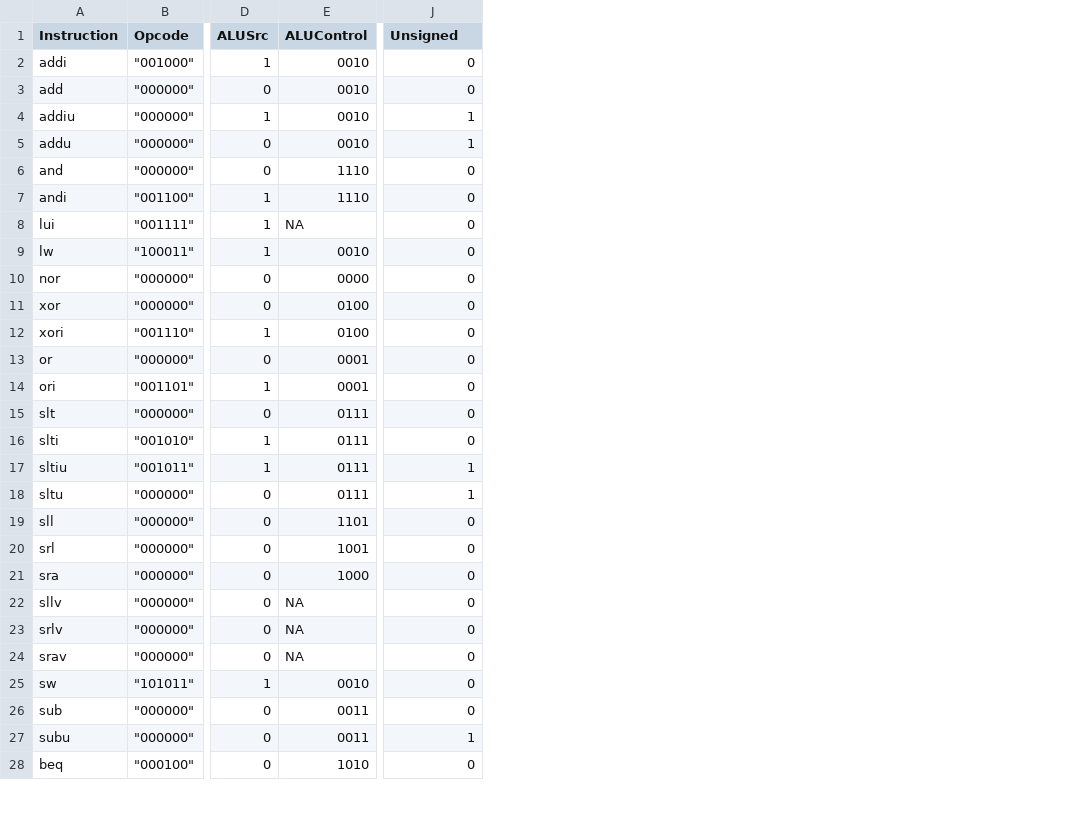
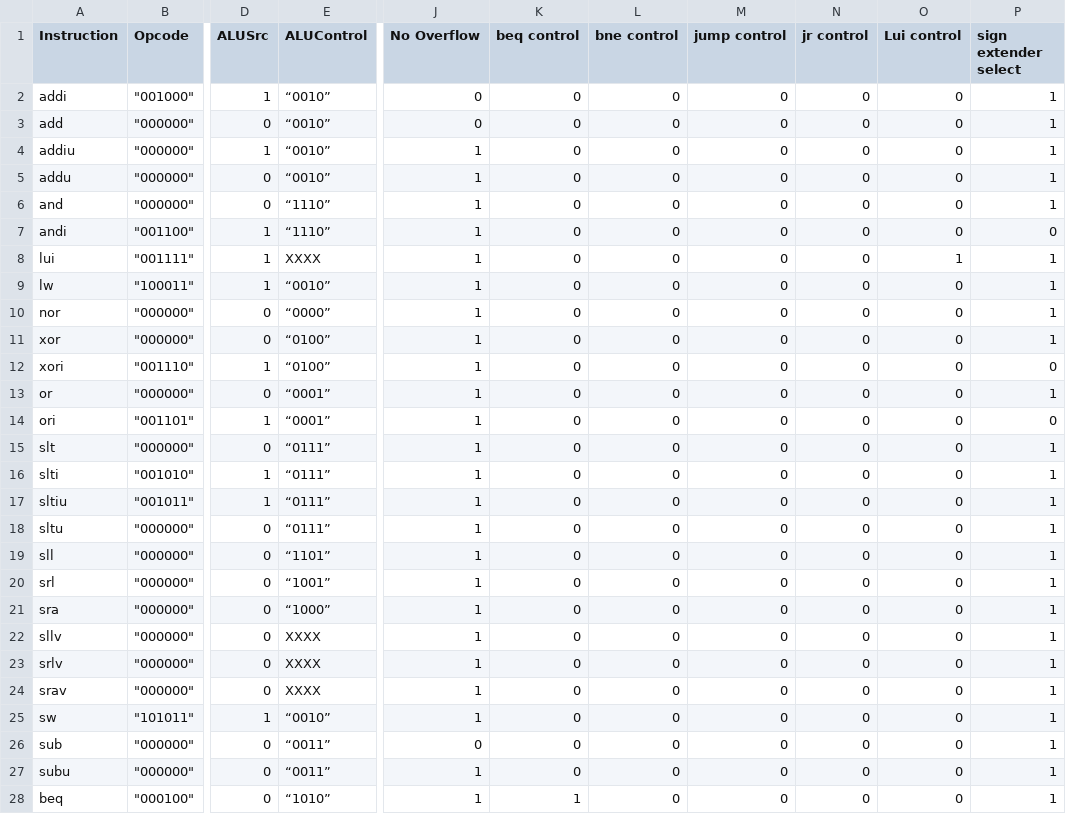
Before and after one commit to jewell-owen/MIPS-Single-Cycle-Processor, a CSV file: cpre381-toolflow/proj/control_signals.csv, drawn as a sheet; only a part is shown, gaps mark what is left out; addresses are those after the commit; the diff covers the shown part only; the diff names each change by its address in the sheet, - before the commit and + after, or states it on an @@ line.

```diff
--- a/cpre381-toolflow/proj/control_signals.csv
+++ b/cpre381-toolflow/proj/control_signals.csv
+column J (No Overflow), rows 2-28: 0 | 0 | 1 | 1 | 1 | 1 | 1 | 1 | 1 | 1 | 1 | 1 | 1 | 1 | 1 | 1 | 1 | 1 | 1 | 1 | 1 | 1 | 1 | 1 | 0 | 1 | 1
+column L (bne control), rows 2-28: all 0
+column M (jump control), rows 2-28: all 0
+column N (jr control), rows 2-28: all 0
+column O (Lui control), rows 2-28: 0 | 0 | 0 | 0 | 0 | 0 | 1 | 0 | 0 | 0 | 0 | 0 | 0 | 0 | 0 | 0 | 0 | 0 | 0 | 0 | 0 | 0 | 0 | 0 | 0 | 0 | 0
+column P (sign extender select), rows 2-28: 1 | 1 | 1 | 1 | 1 | 0 | 1 | 1 | 1 | 1 | 0 | 1 | 0 | 1 | 1 | 1 | 1 | 1 | 1 | 1 | 1 | 1 | 1 | 1 | 1 | 1 | 1
-K1: Unsigned
+K1: beq control
-E2:E5 (ALUControl): 0010
+E2:E5 (ALUControl): “0010”
-K4:K5 (beq control): 1
+K4:K5 (beq control): 0
-E6:E7 (ALUControl): 1110
+E6:E7 (ALUControl): “1110”
-E8 (ALUControl): NA
+E8 (ALUControl): XXXX
-E9 (ALUControl): 0010
+E9 (ALUControl): “0010”
-E10 (ALUControl): 0000
+E10 (ALUControl): “0000”
-E11:E12 (ALUControl): 0100
+E11:E12 (ALUControl): “0100”
-E13:E14 (ALUControl): 0001
+E13:E14 (ALUControl): “0001”
-E15:E18 (ALUControl): 0111
+E15:E18 (ALUControl): “0111”
-K17:K18 (beq control): 1
+K17:K18 (beq control): 0
-E19 (ALUControl): 1101
+E19 (ALUControl): “1101”
-E20 (ALUControl): 1001
+E20 (ALUControl): “1001”
-E21 (ALUControl): 1000
+E21 (ALUControl): “1000”
-E22:E24 (ALUControl): NA
+E22:E24 (ALUControl): XXXX
-E25 (ALUControl): 0010
+E25 (ALUControl): “0010”
-E26:E27 (ALUControl): 0011
+E26:E27 (ALUControl): “0011”
-K27 (beq control): 1
+K27 (beq control): 0
-E28 (ALUControl): 1010
+E28 (ALUControl): “1010”
-K28 (beq control): 0
+K28 (beq control): 1
```
Also changed, not shown: 12 edited cells elsewhere in this file, cpre381-toolflow/submissions/control_signals.csv, 14 other files.
